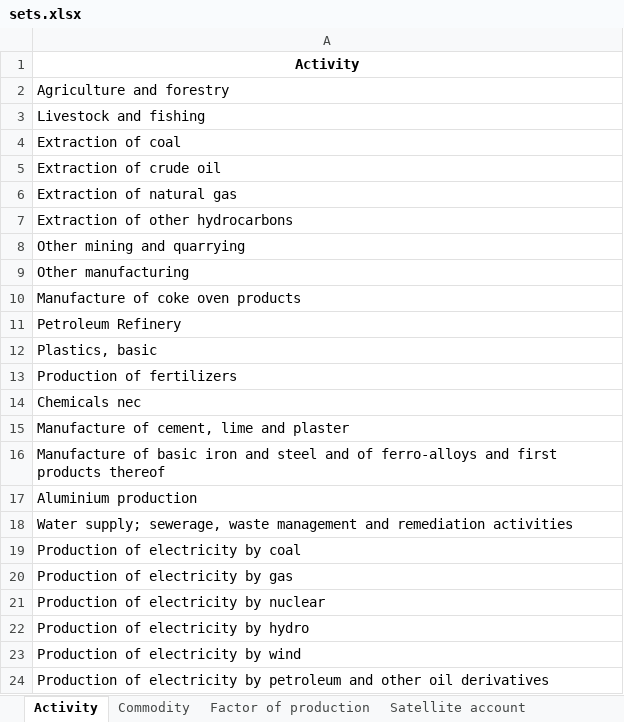
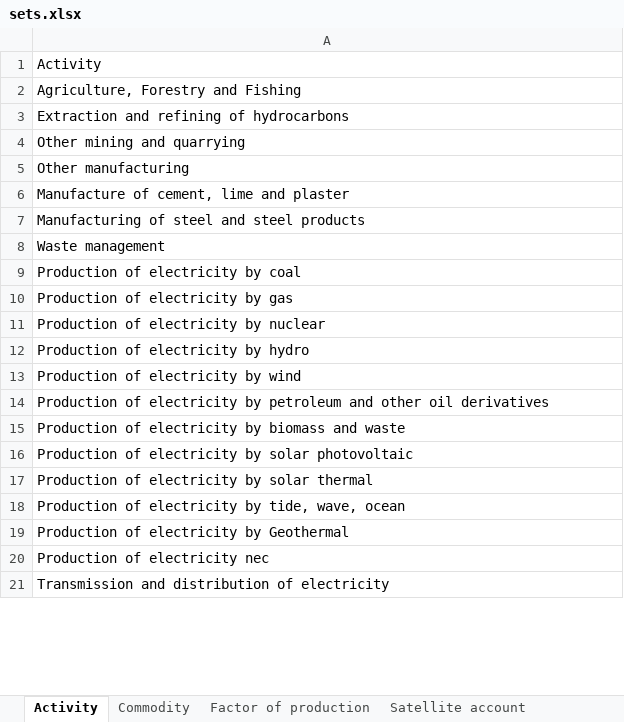
Before and after one commit to it-is-me-mario/Tutorials, an Excel workbook: Economy-wide impact assessment/results/sets.xlsx, sheet Activity, drawn as a sheet; only a part is shown; the shorter side is filled out with more unchanged rows; values as stored, in another font and other column widths than the file's, no borders; removed rows and columns are numbered as before the commit, all else as after; the diff covers the shown part only; the diff names each change by its address in the sheet, - before the commit and + after, or states it on an @@ line.

```diff
--- a/Economy-wide impact assessment/results/sets.xlsx (sheet Activity)
+++ b/Economy-wide impact assessment/results/sets.xlsx (sheet Activity)
@@ A1 bold: on → off, alignment: center → left @@
-A2: Agriculture and forestry
+A2: Agriculture, Forestry and Fishing
-A3: Livestock and fishing
+A3: Extraction and refining of hydrocarbons
-row 4: Extraction of coal
-row 5: Extraction of crude oil
-row 6: Extraction of natural gas
-row 7: Extraction of other hydrocarbons
-row 10: Manufacture of coke oven products
-row 11: Petroleum Refinery
-row 12: Plastics, basic
-row 13: Production of fertilizers
-row 14: Chemicals nec
-A7: Manufacture of basic iron and steel and of ferro-alloys and first products thereof
+A7: Manufacturing of steel and steel products
-A8: Aluminium production
+A8: Waste management
-row 18: Water supply; sewerage, waste management and remediation activities
```
Also changed, not shown: 2 added rows, 19 removed rows and 2 edited cells elsewhere in this sheet, sheet Commodity, sheet Region, sheet Satellite account, sheet Scenario, sheet Consumption category, sheet Factor of production, Economy-wide impact assessment/aggregation.xlsx, Economy-wide impact assessment/cvxlab_model/model_settings.xlsx, 20 other files.
